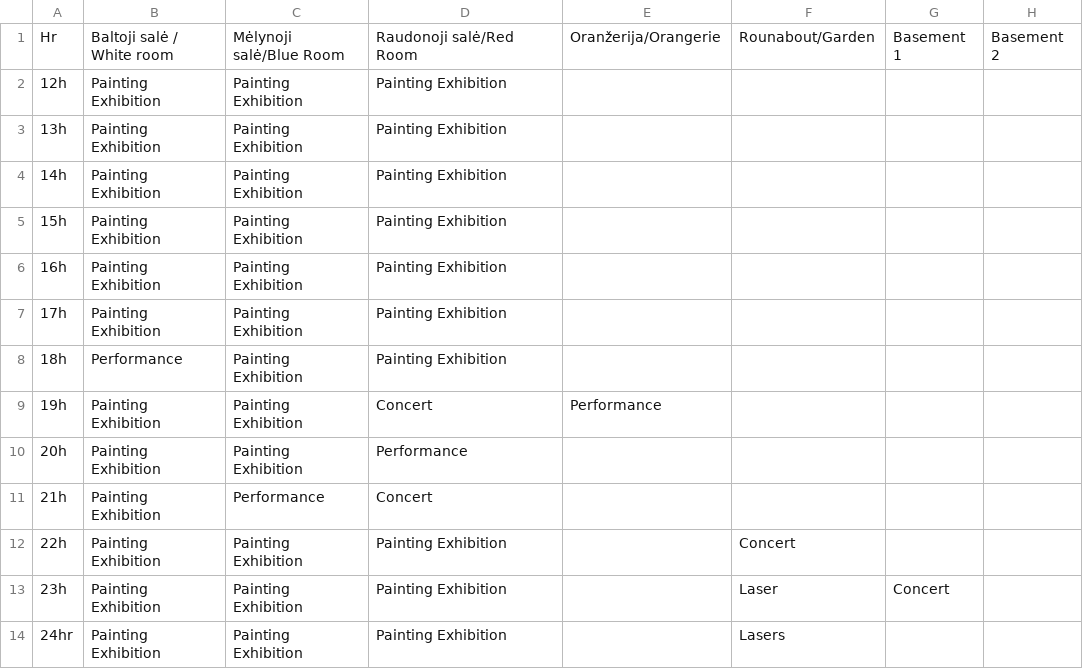
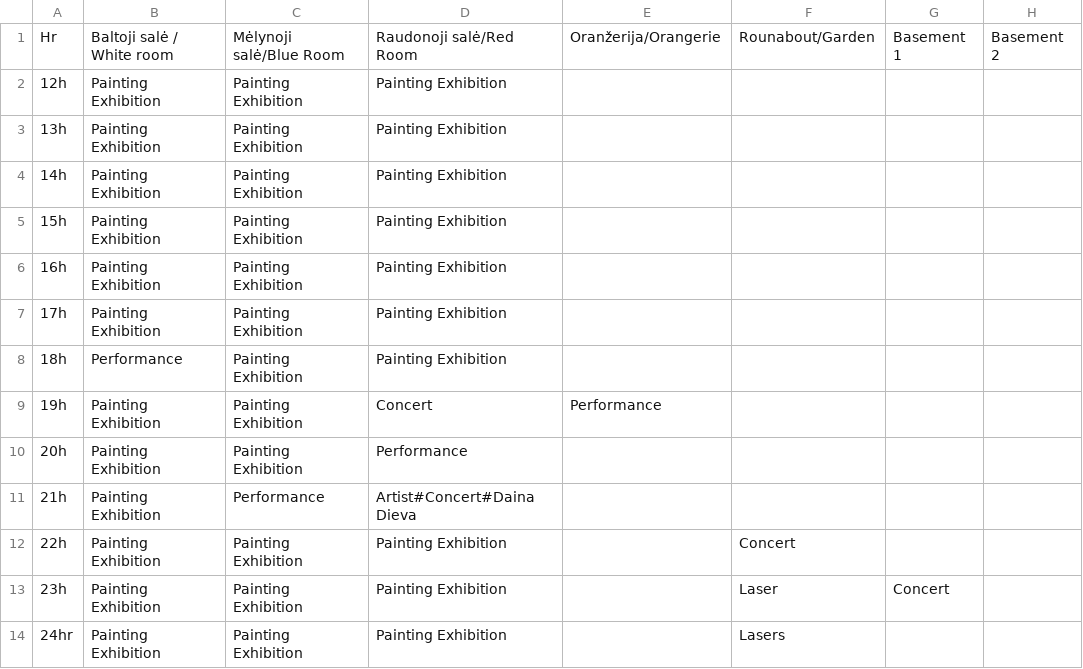
Before and after one commit to IdeasBlockLT/emem, a CSV file: static/texts/emem_table.csv, drawn as a sheet; only a part is shown; the diff names each change by its address in the sheet, - before the commit and + after, or states it on an @@ line.

```diff
--- a/static/texts/emem_table.csv
+++ b/static/texts/emem_table.csv
-D11: Concert
+D11: Artist#Concert#Daina Dieva
```
Also changed, not shown: static/texts/artists_table.csv, 10 other files.
